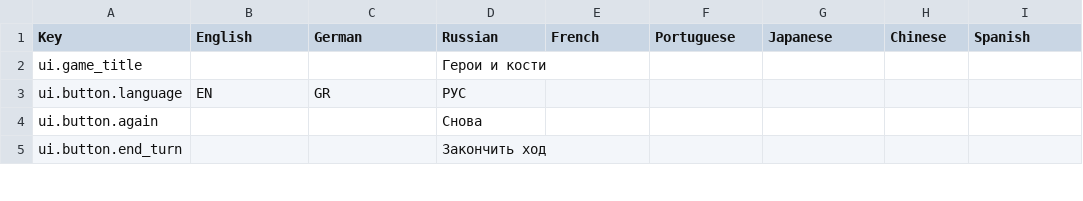
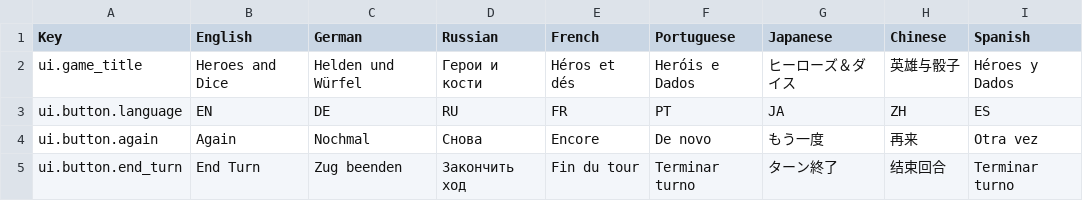
Before and after one commit to LLarean/dice-battle, a CSV file: Assets/SimpleLocalization/Resources/Localization/UI.csv, drawn as a sheet; only a part is shown; the diff covers the shown part only.

Commit message:
Add localization entries and use AttemptsLeft localization
Populate multiple localization CSVs (EnemyDescriptions, EnemyNames, Innkeeper, SplashTips, UI) with English and other translations; remove generated LocalizationExport.csv and its meta. Replace hardcoded Russian attempts message in GameLogic with LocalizationManager.Localize(LocKeys.Message.AttemptsLeft, attemptsLeft). Add new LocKeys.Message.AttemptsLeft constant. This ensures the "attempts left" hint is properly localized and provides complete translations for enemies, UI and splash tips.

```diff
--- a/Assets/SimpleLocalization/Resources/Localization/UI.csv
+++ b/Assets/SimpleLocalization/Resources/Localization/UI.csv
@@ -1,5 +1,5 @@
 Key,English,German,Russian,French,Portuguese,Japanese,Chinese,Spanish
-ui.game_title,,,Герои и кости,,,,,
-ui.button.language,EN,GR,РУС,,,,,
-ui.button.again,,,Снова,,,,,
-ui.button.end_turn,,,Закончить ход,,,,,
+ui.game_title,Heroes and Dice,Helden und Würfel,Герои и кости,Héros et dés,Heróis e Dados,ヒーローズ＆ダイス,英雄与骰子,Héroes y Dados
+ui.button.language,EN,DE,RU,FR,PT,JA,ZH,ES
+ui.button.again,Again,Nochmal,Снова,Encore,De novo,もう一度,再来,Otra vez
+ui.button.end_turn,End Turn,Zug beenden,Закончить ход,Fin du tour,Terminar turno,ターン終了,结束回合,Terminar turno
```
Also changed, not shown: 1 added row and 133 edited cells elsewhere in this file, Assets/SimpleLocalization/Resources/Localization/EnemyNames.csv, Assets/SimpleLocalization/Resources/Localization/Innkeeper.csv, 6 other files.
